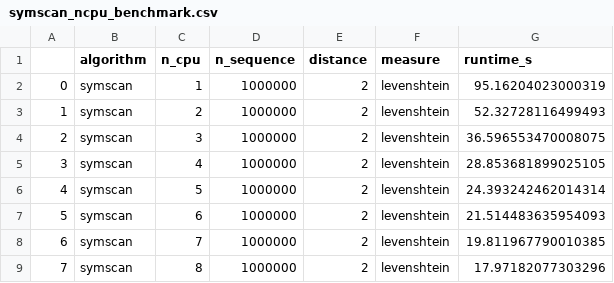
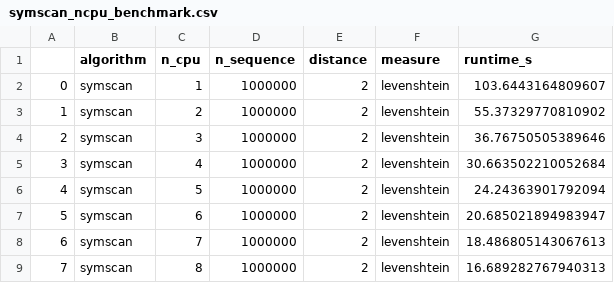
Before and after one commit to heartnetkung/XT-neighbor, a CSV file: data/symscan_ncpu_benchmark.csv, drawn as a sheet.

```diff
--- a/data/symscan_ncpu_benchmark.csv
+++ b/data/symscan_ncpu_benchmark.csv
@@ -1,9 +1,9 @@
 ,algorithm,n_cpu,n_sequence,distance,measure,runtime_s
-0,symscan,1,1000000,2,levenshtein,95.16204023000319
-1,symscan,2,1000000,2,levenshtein,52.32728116499493
-2,symscan,3,1000000,2,levenshtein,36.596553470008075
-3,symscan,4,1000000,2,levenshtein,28.853681899025105
-4,symscan,5,1000000,2,levenshtein,24.393242462014314
-5,symscan,6,1000000,2,levenshtein,21.514483635954093
-6,symscan,7,1000000,2,levenshtein,19.811967790010385
-7,symscan,8,1000000,2,levenshtein,17.97182077303296
+0,symscan,1,1000000,2,levenshtein,103.6443164809607
+1,symscan,2,1000000,2,levenshtein,55.37329770810902
+2,symscan,3,1000000,2,levenshtein,36.76750505389646
+3,symscan,4,1000000,2,levenshtein,30.663502210052684
+4,symscan,5,1000000,2,levenshtein,24.24363901792094
+5,symscan,6,1000000,2,levenshtein,20.685021894983947
+6,symscan,7,1000000,2,levenshtein,18.486805143067613
+7,symscan,8,1000000,2,levenshtein,16.689282767940313
```
Also changed, not shown: data/cpu_benchmark.csv, data/gpu_benchmark.csv, 5 other files.
